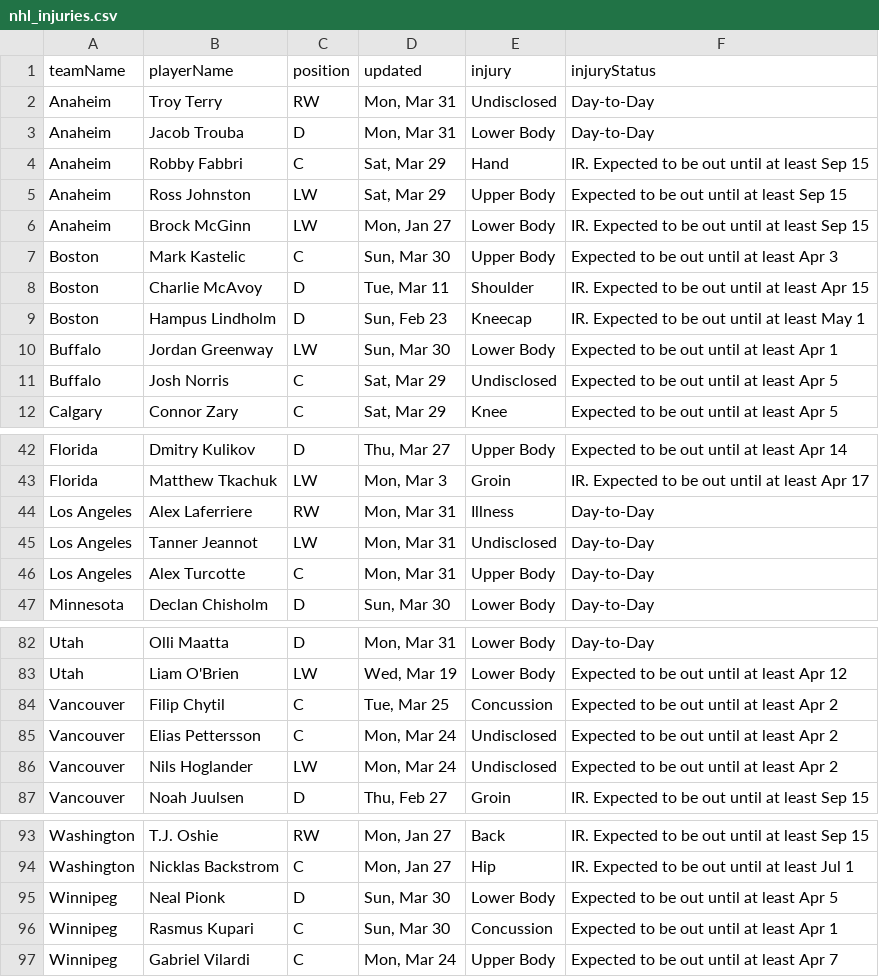
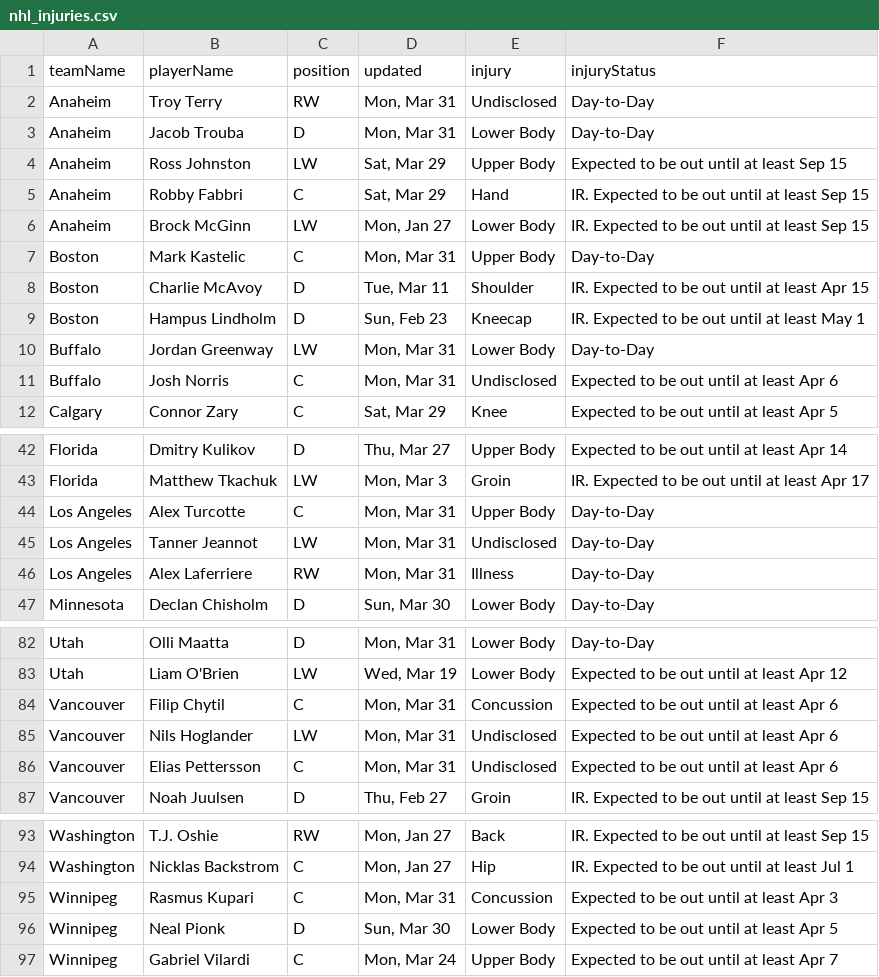
Before and after one commit to quintonfesq04/RealSports, a CSV file: NHL/nhl_injuries.csv, drawn as a sheet; only a part is shown, gaps mark what is left out; the diff covers the shown part only.

```diff
--- a/NHL/nhl_injuries.csv
+++ b/NHL/nhl_injuries.csv
@@ -3,10 +3,10 @@ Anaheim,Troy Terry,RW,"Mon, Mar 31",Undisclosed,Day-to-Day
 Anaheim,Jacob Trouba,D,"Mon, Mar 31",Lower Body,Day-to-Day
+Anaheim,Ross Johnston,LW,"Sat, Mar 29",Upper Body,Expected to be out until at least Sep 15
 Anaheim,Robby Fabbri,C,"Sat, Mar 29",Hand,IR. Expected to be out until at least Sep 15
-Anaheim,Ross Johnston,LW,"Sat, Mar 29",Upper Body,Expected to be out until at least Sep 15
 Anaheim,Brock McGinn,LW,"Mon, Jan 27",Lower Body,IR. Expected to be out until at least Sep 15
-Boston,Mark Kastelic,C,"Sun, Mar 30",Upper Body,Expected to be out until at least Apr 3
+Boston,Mark Kastelic,C,"Mon, Mar 31",Upper Body,Day-to-Day
 Boston,Charlie McAvoy,D,"Tue, Mar 11",Shoulder,IR. Expected to be out until at least Apr 15
 Boston,Hampus Lindholm,D,"Sun, Feb 23",Kneecap,IR. Expected to be out until at least May 1
-Buffalo,Jordan Greenway,LW,"Sun, Mar 30",Lower Body,Expected to be out until at least Apr 1
-Buffalo,Josh Norris,C,"Sat, Mar 29",Undisclosed,Expected to be out until at least Apr 5
+Buffalo,Jordan Greenway,LW,"Mon, Mar 31",Lower Body,Day-to-Day
+Buffalo,Josh Norris,C,"Mon, Mar 31",Undisclosed,Expected to be out until at least Apr 6
 Calgary,Connor Zary,C,"Sat, Mar 29",Knee,Expected to be out until at least Apr 5
@@ -43,5 +43,5 @@ Florida,Dmitry Kulikov,D,"Thu, Mar 27",Upper Body,Expected to be out until at le
 Florida,Matthew Tkachuk,LW,"Mon, Mar 3",Groin,IR. Expected to be out until at least Apr 17
+Los Angeles,Alex Turcotte,C,"Mon, Mar 31",Upper Body,Day-to-Day
+Los Angeles,Tanner Jeannot,LW,"Mon, Mar 31",Undisclosed,Day-to-Day
 Los Angeles,Alex Laferriere,RW,"Mon, Mar 31",Illness,Day-to-Day
-Los Angeles,Tanner Jeannot,LW,"Mon, Mar 31",Undisclosed,Day-to-Day
-Los Angeles,Alex Turcotte,C,"Mon, Mar 31",Upper Body,Day-to-Day
 Minnesota,Declan Chisholm,D,"Sun, Mar 30",Lower Body,Day-to-Day
@@ -83,5 +83,5 @@ Utah,Olli Maatta,D,"Mon, Mar 31",Lower Body,Day-to-Day
 Utah,Liam O'Brien,LW,"Wed, Mar 19",Lower Body,Expected to be out until at least Apr 12
-Vancouver,Filip Chytil,C,"Tue, Mar 25",Concussion,Expected to be out until at least Apr 2
-Vancouver,Elias Pettersson,C,"Mon, Mar 24",Undisclosed,Expected to be out until at least Apr 2
-Vancouver,Nils Hoglander,LW,"Mon, Mar 24",Undisclosed,Expected to be out until at least Apr 2
+Vancouver,Filip Chytil,C,"Mon, Mar 31",Concussion,Expected to be out until at least Apr 6
+Vancouver,Nils Hoglander,LW,"Mon, Mar 31",Undisclosed,Expected to be out until at least Apr 6
+Vancouver,Elias Pettersson,C,"Mon, Mar 31",Undisclosed,Expected to be out until at least Apr 6
 Vancouver,Noah Juulsen,D,"Thu, Feb 27",Groin,IR. Expected to be out until at least Sep 15
@@ -94,4 +94,4 @@ Washington,T.J. Oshie,RW,"Mon, Jan 27",Back,IR. Expected to be out until at leas
 Washington,Nicklas Backstrom,C,"Mon, Jan 27",Hip,IR. Expected to be out until at least Jul 1
+Winnipeg,Rasmus Kupari,C,"Mon, Mar 31",Concussion,Expected to be out until at least Apr 3
 Winnipeg,Neal Pionk,D,"Sun, Mar 30",Lower Body,Expected to be out until at least Apr 5
-Winnipeg,Rasmus Kupari,C,"Sun, Mar 30",Concussion,Expected to be out until at least Apr 1
 Winnipeg,Gabriel Vilardi,C,"Mon, Mar 24",Upper Body,Expected to be out until at least Apr 7
```
Also changed, not shown: 3 moved rows elsewhere in this file, MLB/mlb_injuries.csv, 4 other files.
